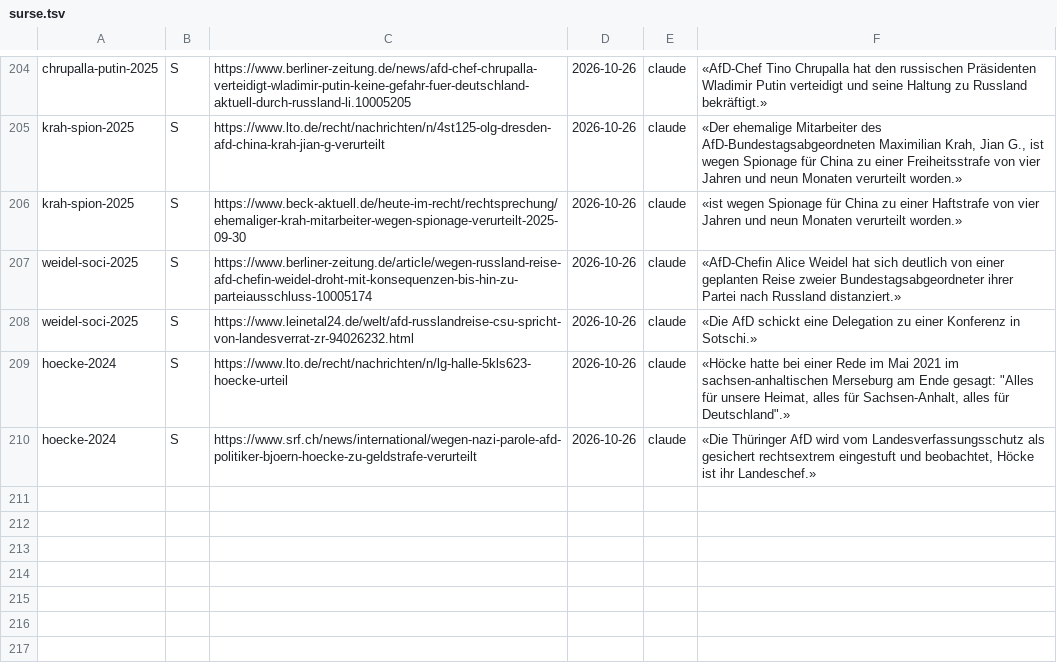
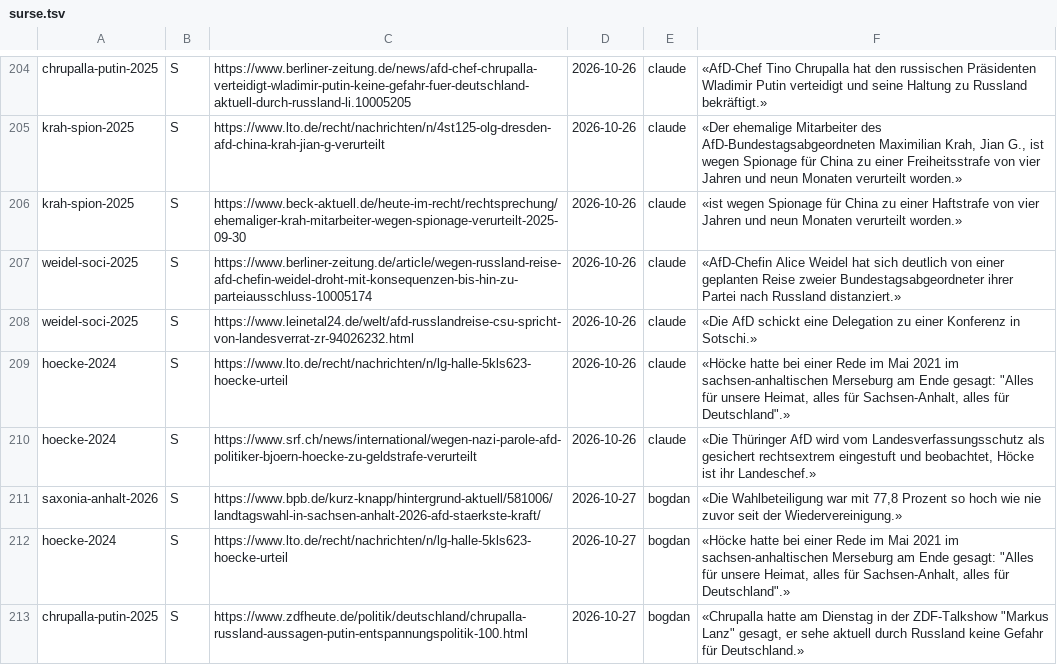
Before and after one commit to norgedan/norgedan.github.io, a TSV file: scripts/surse.tsv, drawn as a sheet; only a part is shown, gaps mark what is left out; the diff names each change by its address in the sheet, - before the commit and + after, or states it on an @@ line.

Commit message:
pas81: primele trei surse citite de un om (bpb, LTO, ZDFheute)

```diff
--- a/scripts/surse.tsv
+++ b/scripts/surse.tsv
+row 211: saxonia-anhalt-2026 | S | https://www.bpb.de/kurz-knapp/hintergrund-aktuell/581006/landtagswahl-in-sachsen-anhalt-2026-afd-staerkste-kraft/ | 2026-10-27 | bogdan | «Die Wahlbeteiligung war mit 77,8 Prozent so hoch wie nie zuvor seit der Wiedervereinigung.»
+row 212: hoecke-2024 | S | https://www.lto.de/recht/nachrichten/n/lg-halle-5kls623-hoecke-urteil | 2026-10-27 | bogdan | «Höcke hatte bei einer Rede im Mai 2021 im sachsen-anhaltischen Merseburg am Ende gesagt: "Alles für unsere Heimat, alles für Sachsen-Anhalt, alles für Deutschland".»
+row 213: chrupalla-putin-2025 | S | https://www.zdfheute.de/politik/deutschland/chrupalla-russland-aussagen-putin-entspannungspolitik-100.html | 2026-10-27 | bogdan | «Chrupalla hatte am Dienstag in der ZDF-Talkshow "Markus Lanz" gesagt, er sehe aktuell durch Russland keine Gefahr für Deutschland.»
```
Also changed, not shown: 2 other files.
